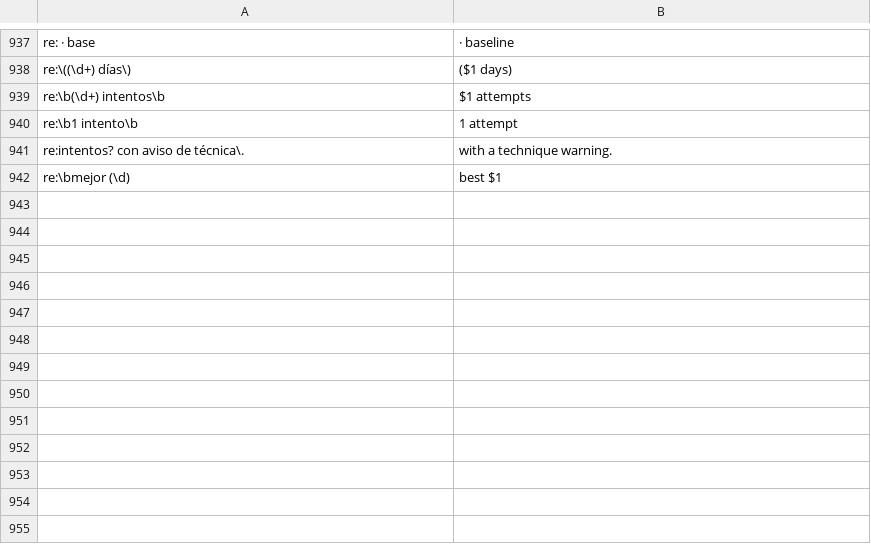
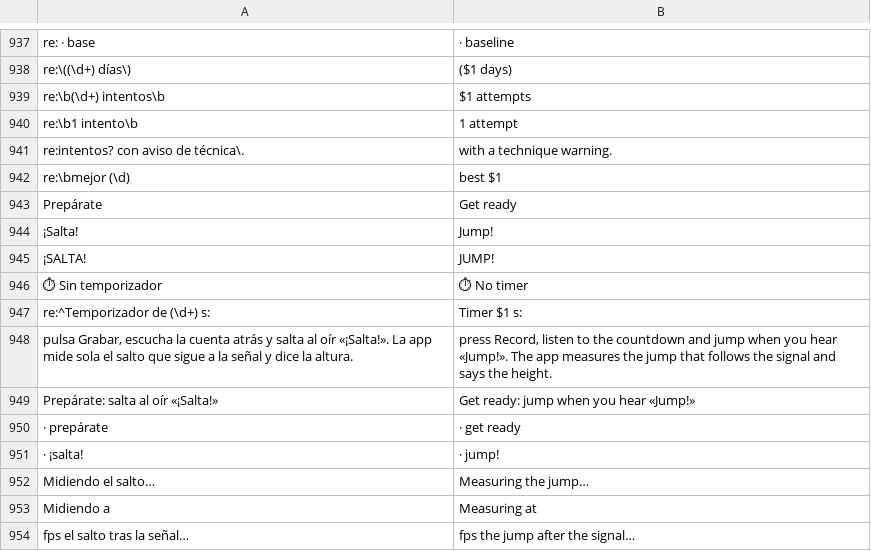
Before and after one commit to adrianvillarroeldelgado-max/AVD-JUMP, a TSV file: app/src/main/assets/i18n/en.tsv, drawn as a sheet; only a part is shown, gaps mark what is left out.

```diff
--- a/app/src/main/assets/i18n/en.tsv
+++ b/app/src/main/assets/i18n/en.tsv
@@ -942 +942,13 @@ re:intentos? con aviso de técnica\.	with a technique warning.
 re:\bmejor (\d)	best $1
+Prepárate	Get ready
+¡Salta!	Jump!
+¡SALTA!	JUMP!
+⏱ Sin temporizador	⏱ No timer
+re:^Temporizador de (\d+) s: 	Timer $1 s:
+pulsa Grabar, escucha la cuenta atrás y salta al oír «¡Salta!». La app mide sola el salto que sigue a la señal y dice la altura.	press Record, listen to the countdown and jump when you hear «Jump!». The app measures the jump that follows the signal and says the height.
+Prepárate: salta al oír «¡Salta!»	Get ready: jump when you hear «Jump!»
+· prepárate	· get ready
+· ¡salta!	· jump!
+Midiendo el salto…	Measuring the jump…
+Midiendo a	Measuring at
+fps el salto tras la señal…	fps the jump after the signal…
```
Also changed, not shown: app/src/main/assets/i18n/pt.tsv, 2 other files.
